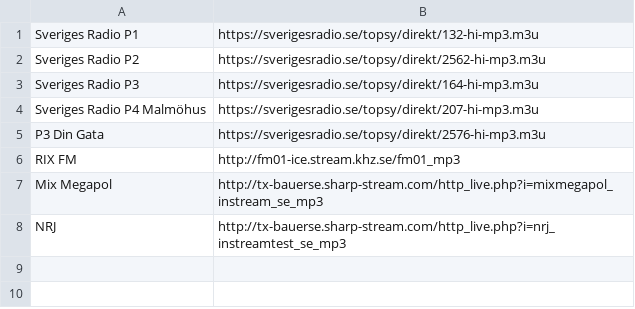
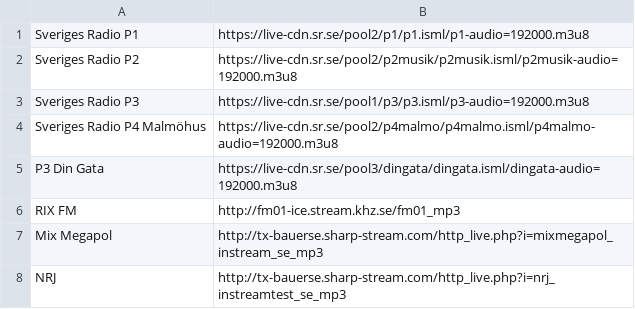
Before and after one commit to AlbinSverreson/Python-Radio, a CSV file: stations.csv, drawn as a sheet.

Commit message:
Resizing now works. Selecting an already selected station unselects it, wow. Also fixed station stream links...

```diff
--- a/stations.csv
+++ b/stations.csv
@@ -1,6 +1,6 @@
-Sveriges Radio P1,https://sverigesradio.se/topsy/direkt/132-hi-mp3.m3u
-Sveriges Radio P2,https://sverigesradio.se/topsy/direkt/2562-hi-mp3.m3u
-Sveriges Radio P3,https://sverigesradio.se/topsy/direkt/164-hi-mp3.m3u
-Sveriges Radio P4 Malmöhus,https://sverigesradio.se/topsy/direkt/207-hi-mp3.m3u
-P3 Din Gata,https://sverigesradio.se/topsy/direkt/2576-hi-mp3.m3u
+Sveriges Radio P1,https://live-cdn.sr.se/pool2/p1/p1.isml/p1-audio=192000.m3u8
+Sveriges Radio P2,https://live-cdn.sr.se/pool2/p2musik/p2musik.isml/p2musik-audio=192000.m3u8
+Sveriges Radio P3,https://live-cdn.sr.se/pool1/p3/p3.isml/p3-audio=192000.m3u8
+Sveriges Radio P4 Malmöhus,https://live-cdn.sr.se/pool2/p4malmo/p4malmo.isml/p4malmo-audio=192000.m3u8
+P3 Din Gata,https://live-cdn.sr.se/pool3/dingata/dingata.isml/dingata-audio=192000.m3u8
 RIX FM,http://fm01-ice.stream.khz.se/fm01_mp3
```
Also changed, not shown: 1 other file.
